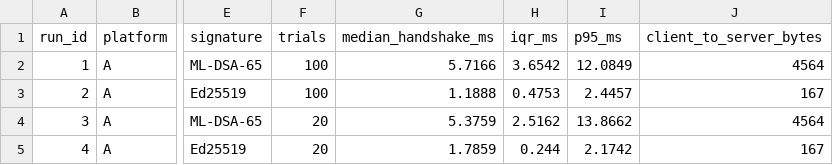
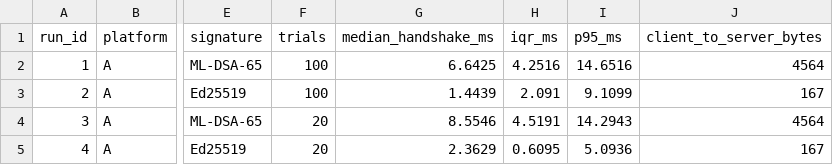
Before and after one commit to codewithlumbinidevi-hub/Quantum-Safe-Hybrid-Key-Exchange, a CSV file: P1_secure_channel/results/handshake_results.csv, drawn as a sheet; only a part is shown, gaps mark what is left out; the diff names each change by its address in the sheet, - before the commit and + after, or states it on an @@ line.

```diff
--- a/P1_secure_channel/results/handshake_results.csv
+++ b/P1_secure_channel/results/handshake_results.csv
-G2 (median_handshake_ms): 5.7166
+G2 (median_handshake_ms): 6.6425
-H2 (iqr_ms): 3.6542
+H2 (iqr_ms): 4.2516
-I2 (p95_ms): 12.0849
+I2 (p95_ms): 14.6516
-G3 (median_handshake_ms): 1.1888
+G3 (median_handshake_ms): 1.4439
-H3 (iqr_ms): 0.4753
+H3 (iqr_ms): 2.091
-I3 (p95_ms): 2.4457
+I3 (p95_ms): 9.1099
-G4 (median_handshake_ms): 5.3759
+G4 (median_handshake_ms): 8.5546
-H4 (iqr_ms): 2.5162
+H4 (iqr_ms): 4.5191
-I4 (p95_ms): 13.8662
+I4 (p95_ms): 14.2943
-G5 (median_handshake_ms): 1.7859
+G5 (median_handshake_ms): 2.3629
-H5 (iqr_ms): 0.244
+H5 (iqr_ms): 0.6095
-I5 (p95_ms): 2.1742
+I5 (p95_ms): 5.0936
```
Also changed, not shown: P1_secure_channel/results/payload_results.csv, P1_secure_channel/results/primitive_breakdown.csv, 20 other files.
